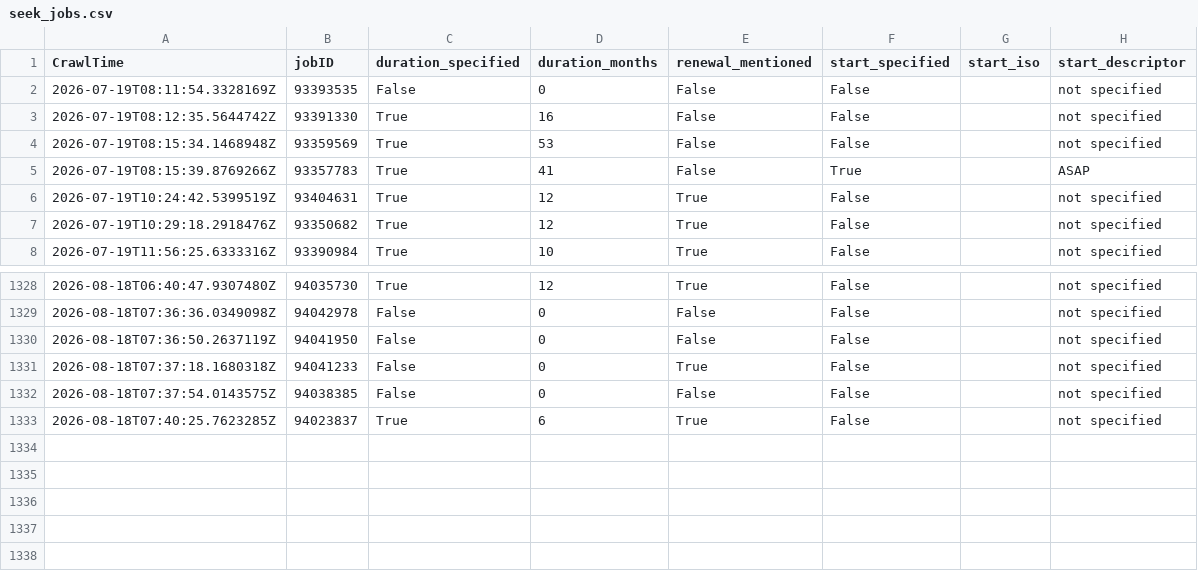
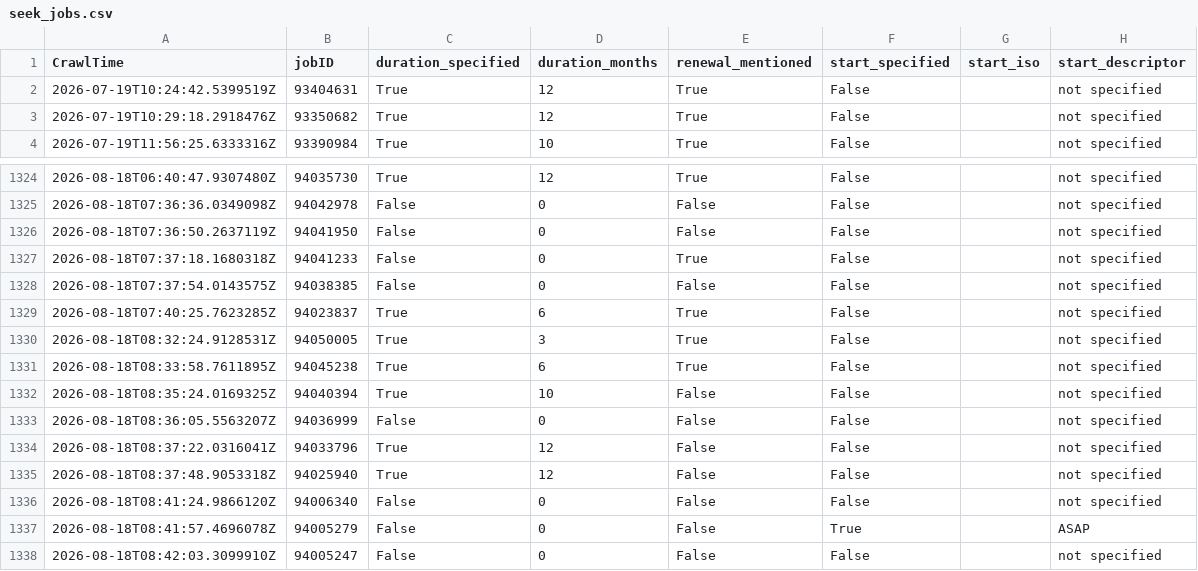
Before and after one commit to adverbdizzy7d/Seek-Jobs, a CSV file: data/seek_jobs.csv, drawn as a sheet; only a part is shown, gaps mark what is left out.

```diff
--- a/data/seek_jobs.csv
+++ b/data/seek_jobs.csv
@@ -1,6 +1,2 @@
 CrawlTime,jobID,duration_specified,duration_months,renewal_mentioned,start_specified,start_iso,start_descriptor
-"2026-07-19T08:11:54.3328169Z","93393535","False","0","False","False","","not specified"
-"2026-07-19T08:12:35.5644742Z","93391330","True","16","False","False","","not specified"
-"2026-07-19T08:15:34.1468948Z","93359569","True","53","False","False","","not specified"
-"2026-07-19T08:15:39.8769266Z","93357783","True","41","False","True","","ASAP"
 "2026-07-19T10:24:42.5399519Z","93404631","True","12","True","False","","not specified"
@@ -1333 +1329,10 @@ CrawlTime,jobID,duration_specified,duration_months,renewal_mentioned,start_speci
 "2026-08-18T07:40:25.7623285Z","94023837","True","6","True","False","","not specified"
+"2026-08-18T08:32:24.9128531Z","94050005","True","3","True","False","","not specified"
+"2026-08-18T08:33:58.7611895Z","94045238","True","6","True","False","","not specified"
+"2026-08-18T08:35:24.0169325Z","94040394","True","10","False","False","","not specified"
+"2026-08-18T08:36:05.5563207Z","94036999","False","0","False","False","","not specified"
+"2026-08-18T08:37:22.0316041Z","94033796","True","12","False","False","","not specified"
+"2026-08-18T08:37:48.9053318Z","94025940","True","12","False","False","","not specified"
+"2026-08-18T08:41:24.9866120Z","94006340","False","0","False","False","","not specified"
+"2026-08-18T08:41:57.4696078Z","94005279","False","0","False","True","","ASAP"
+"2026-08-18T08:42:03.3099910Z","94005247","False","0","False","False","","not specified"
```
